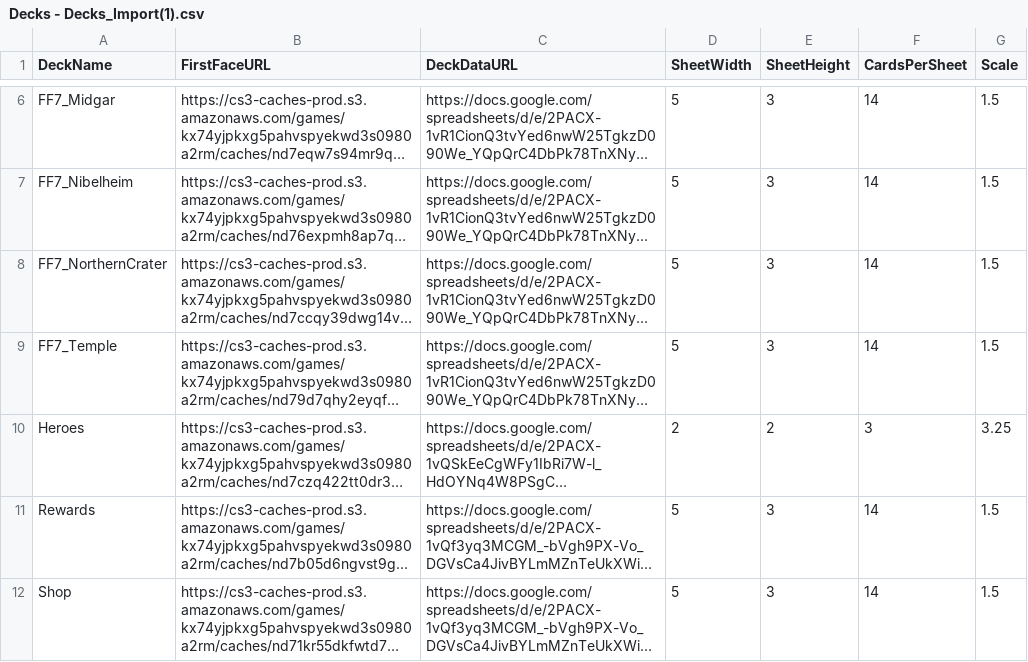
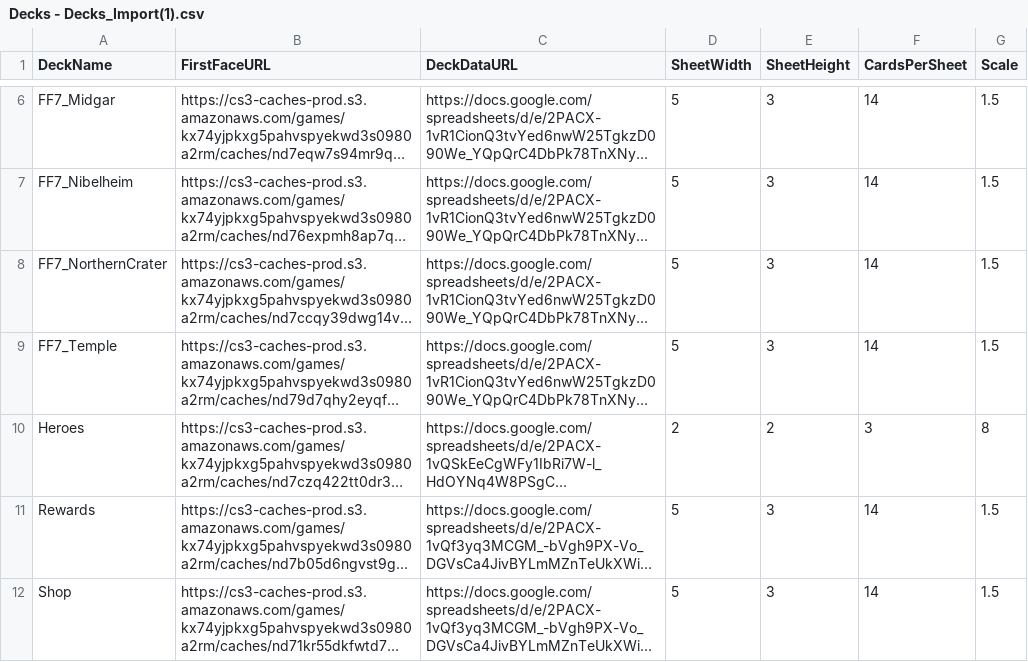
Before and after one commit to thbianco/FF-Card-Game, a CSV file: Decks - Decks_Import(1).csv, drawn as a sheet; only a part is shown, gaps mark what is left out; long unchanged cells end in …; the diff names each change by its address in the sheet, - before the commit and + after, or states it on an @@ line.

Commit message:
Modify Decks Import CSV with new entries
Updated the CSV file to include new deck entries and adjusted the scale for the Heroes deck.

```diff
--- a/Decks - Decks_Import(1).csv
+++ b/Decks - Decks_Import(1).csv
-G10 (Scale): 3.25
+G10 (Scale): 8
```
